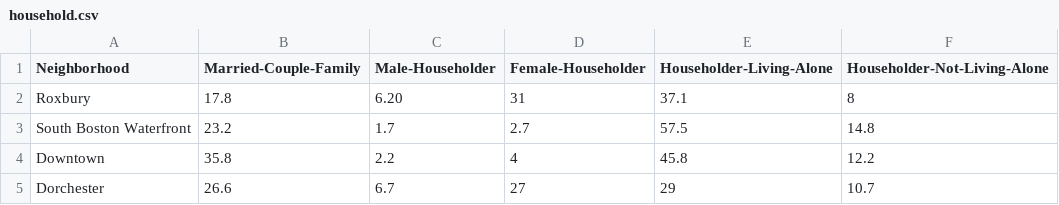
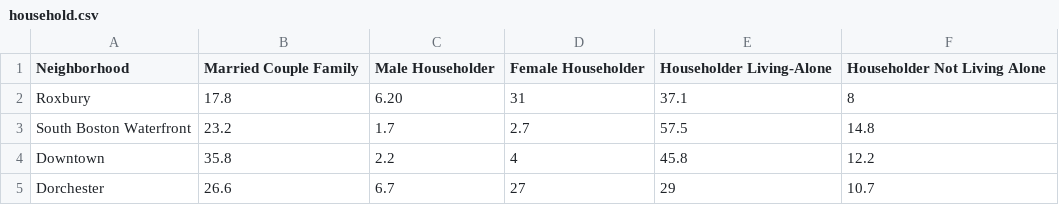
Before and after one commit to urnotsylvia/TACC-Interactive-Data-Visualization, a CSV file: data/household.csv, drawn as a sheet.

```diff
--- a/data/household.csv
+++ b/data/household.csv
@@ -1,2 +1,2 @@
-Neighborhood,Married-Couple-Family,Male-Householder,Female-Householder,Householder-Living-Alone,Householder-Not-Living-Alone
+Neighborhood,Married Couple Family,Male Householder,Female Householder,Householder Living-Alone,Householder Not Living Alone
 Roxbury,17.8,6.20,31,37.1,8
```
Also changed, not shown: 3 other files.
